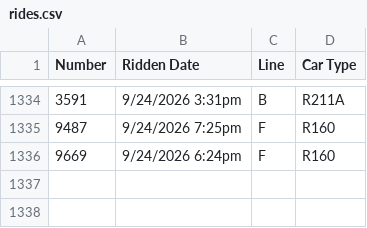
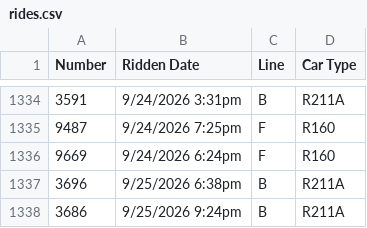
Before and after one commit to CalebRoenigk/subway-ride-visualizer, a CSV file: public/data/rides.csv, drawn as a sheet; only a part is shown, gaps mark what is left out.

```diff
--- a/public/data/rides.csv
+++ b/public/data/rides.csv
@@ -1336 +1336,3 @@
 9669,9/24/2026 6:24pm,F,R160
+3696,9/25/2026 6:38pm,B,R211A
+3686,9/25/2026 9:24pm,B,R211A
```
Also changed, not shown: 1 other file.
